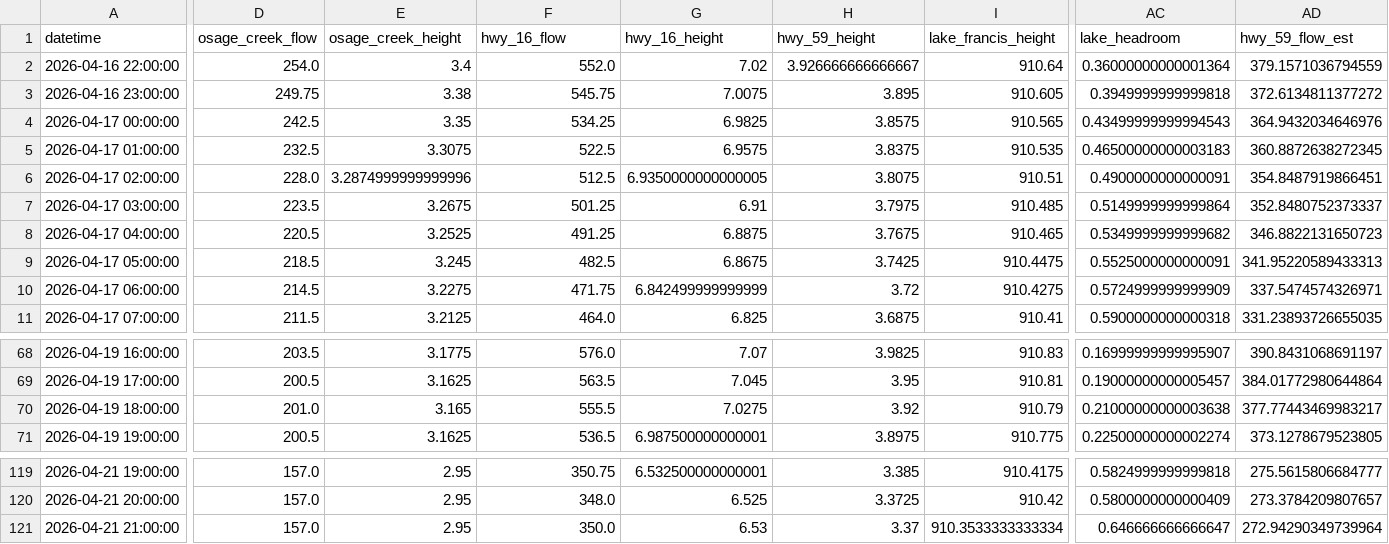
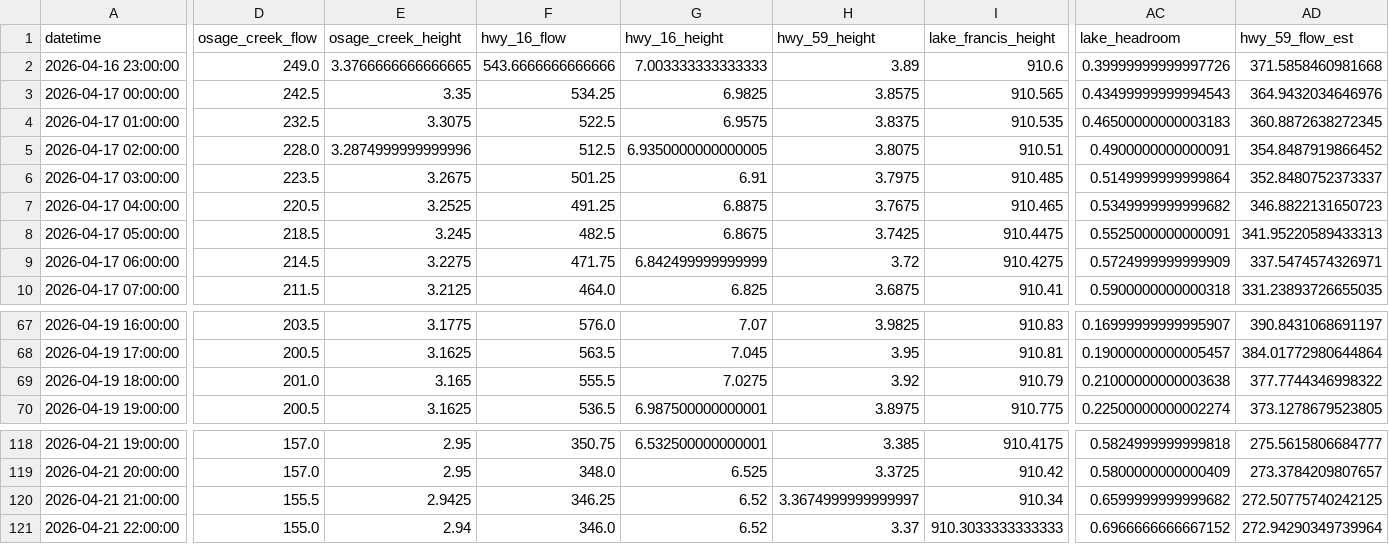
Before and after one commit to easipes2021/Illinois-River-Predictor, a CSV file: master_training_data.csv, drawn as a sheet; only a part is shown, gaps mark what is left out; removed rows and columns are numbered as before the commit, all else as after; rows hold the shown columns only; the diff covers the shown part only; the diff names each change by its address in the sheet, - before the commit and + after, or states it on an @@ line.

```diff
--- a/master_training_data.csv
+++ b/master_training_data.csv
-row 2: 2026-04-16 22:00:00 | 254.0 | 3.4 | 552.0 | 7.02 | 3.926666666666667 | 910.64 | 0.36000000000001364 | 379.1571036794559
-D2 (osage_creek_flow): 249.75
+D2 (osage_creek_flow): 249.0
-E2 (osage_creek_height): 3.38
+E2 (osage_creek_height): 3.3766666666666665
-F2 (hwy_16_flow): 545.75
+F2 (hwy_16_flow): 543.6666666666666
-G2 (hwy_16_height): 7.0075
+G2 (hwy_16_height): 7.003333333333333
-H2 (hwy_59_height): 3.895
+H2 (hwy_59_height): 3.89
-I2 (lake_francis_height): 910.605
+I2 (lake_francis_height): 910.6
-AC2 (lake_headroom): 0.3949999999999818
+AC2 (lake_headroom): 0.39999999999997726
-AD2 (hwy_59_flow_est): 372.6134811377272
+AD2 (hwy_59_flow_est): 371.5858460981668
-AD5 (hwy_59_flow_est): 354.8487919866451
+AD5 (hwy_59_flow_est): 354.8487919866452
-AD69 (hwy_59_flow_est): 377.77443469983217
+AD69 (hwy_59_flow_est): 377.7744346998322
-D120 (osage_creek_flow): 157.0
+D120 (osage_creek_flow): 155.5
-E120 (osage_creek_height): 2.95
+E120 (osage_creek_height): 2.9425
-F120 (hwy_16_flow): 350.0
+F120 (hwy_16_flow): 346.25
-G120 (hwy_16_height): 6.53
+G120 (hwy_16_height): 6.52
-H120 (hwy_59_height): 3.37
+H120 (hwy_59_height): 3.3674999999999997
-I120 (lake_francis_height): 910.3533333333334
+I120 (lake_francis_height): 910.34
-AC120 (lake_headroom): 0.646666666666647
+AC120 (lake_headroom): 0.6599999999999682
-AD120 (hwy_59_flow_est): 272.94290349739964
+AD120 (hwy_59_flow_est): 272.50775740242125
+row 121: 2026-04-21 22:00:00 | 155.0 | 2.94 | 346.0 | 6.52 | 3.37 | 910.3033333333333 | 0.6966666666667152 | 272.94290349739964
```
Also changed, not shown: 11 edited cells elsewhere in this file, illinois_river_network.csv, 5 other files.
